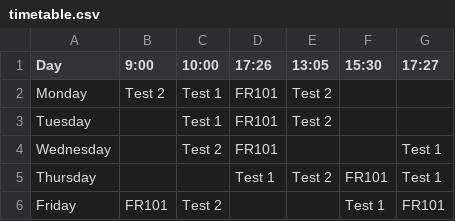
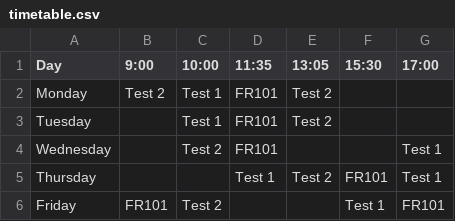
Before and after one commit to krishrustagi/Automatic_Attendance_System, a CSV file: timetable.csv, drawn as a sheet.

```diff
--- a/timetable.csv
+++ b/timetable.csv
@@ -1,2 +1,2 @@
-Day,9:00,10:00,17:26,13:05,15:30,17:27
+Day,9:00,10:00,11:35,13:05,15:30,17:00
 Monday,Test 2,Test 1,FR101,Test 2,,
```
Also changed, not shown: 3 other files.
